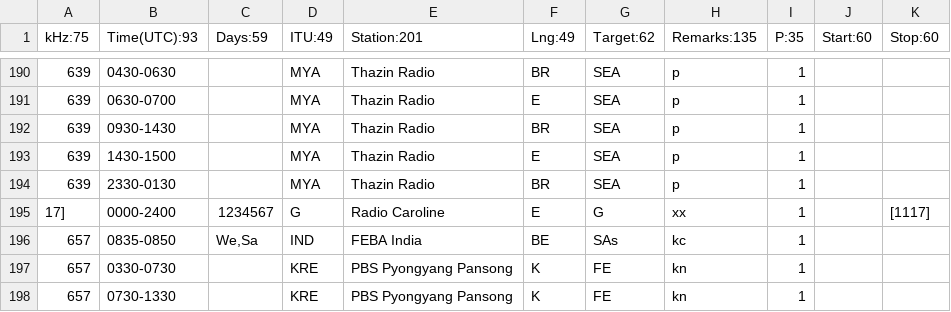
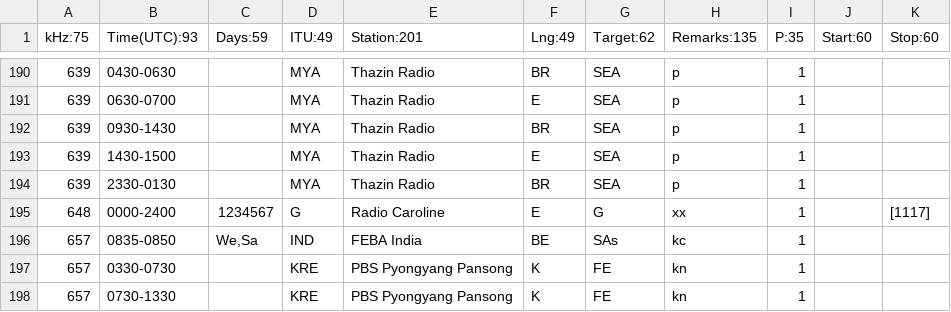
Before and after one commit to skywaveapps/skywaveschedules, a CSV file: edata.csv, drawn as a sheet; only a part is shown, gaps mark what is left out.

Commit message:
Add files via upload

```diff
--- a/edata.csv
+++ b/edata.csv
@@ -194,3 +194,3 @@ kHz:75;Time(UTC):93;Days:59;ITU:49;Station:201;Lng:49;Target:62;Remarks:135;P:35
 639;2330-0130;;MYA;Thazin Radio;BR;SEA;p;1;;
-17];0000-2400;1234567;G;Radio Caroline;E;G;xx;1;;[1117]
+648;0000-2400;1234567;G;Radio Caroline;E;G;xx;1;;[1117]
 657;0835-0850;We,Sa;IND;FEBA India;BE;SAs;kc;1;;
```
